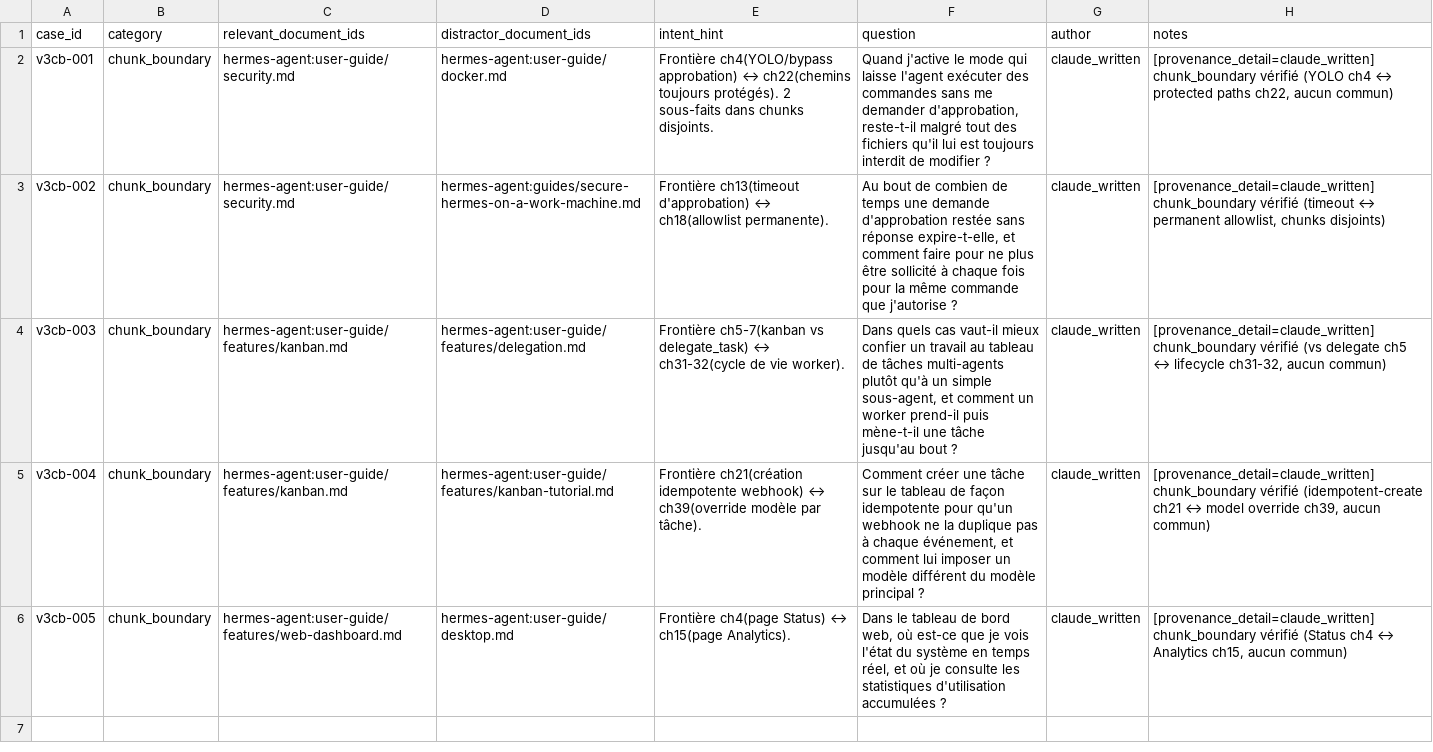
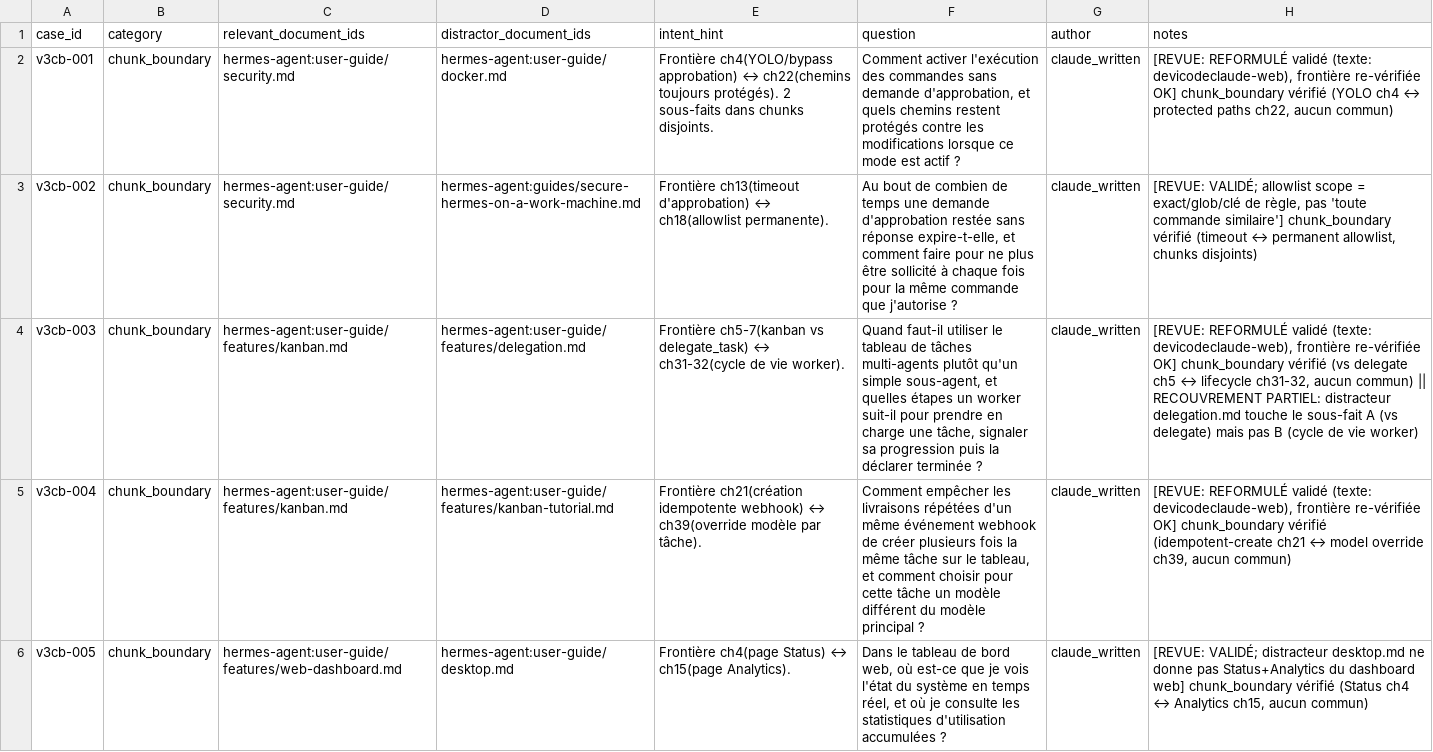
Before and after one commit to devicodeclaude-web/Rag-hermes-agent-, a CSV file: data/review/dataset-batch2-chunkboundary.csv, drawn as a sheet; the diff names each change by its address in the sheet, - before the commit and + after, or states it on an @@ line.

Commit message:
review(batch2): reformulations 001/003/004 (texte devicodeclaude-web), frontières re-vérifiées; 002/005 validés; recouvrement partiel 003 tracé

```diff
--- a/data/review/dataset-batch2-chunkboundary.csv
+++ b/data/review/dataset-batch2-chunkboundary.csv
-F2 (question): Quand j'active le mode qui laisse l'agent exécuter des commandes sans me demander d'approbation, reste-t-il malgré tout des fichiers qu'il lui est toujours interdit de modifier ?
+F2 (question): Comment activer l'exécution des commandes sans demande d'approbation, et quels chemins restent protégés contre les modifications lorsque ce mode est actif ?
-H2 (notes): [provenance_detail=claude_written] chunk_boundary vérifié…
+H2 (notes): [REVUE: REFORMULÉ validé (texte: devicodeclaude-web), frontière re-vérifiée OK] chunk_boundary vérifié…
-H3 (notes): [provenance_detail=claude_written] chunk_boundary vérifié…
+H3 (notes): [REVUE: VALIDÉ; allowlist scope = exact/glob/clé de règle, pas 'toute commande similaire'] chunk_boundary vérifié…
-F4 (question): Dans quels cas vaut-il mieux confier un travail au tableau de tâches multi-agents plutôt qu'à un simple sous-agent, et comment un worker prend-il puis mène-t-il une tâche jusqu'au bout ?
+F4 (question): Quand faut-il utiliser le tableau de tâches multi-agents plutôt qu'un simple sous-agent, et quelles étapes un worker suit-il pour prendre en charge une tâche, signaler sa progression puis la déclarer terminée ?
-H4 (notes): [provenance_detail=claude_written] chunk_boundary vérifié (vs delegate ch5 ↔ lifecycle ch31-32, aucun commun)
+H4 (notes): [REVUE: REFORMULÉ validé (texte: devicodeclaude-web), frontière re-vérifiée OK] chunk_boundary vérifié (vs delegate ch5 ↔ lifecycle ch31-32, aucun commun) || RECOUVREMENT PARTIEL: distracteur delegation.md touche le sous-fait A (vs delegate) mais pas B (cycle de vie worker)
-F5 (question): Comment créer une tâche sur le tableau de façon idempotente pour qu'un webhook ne la duplique pas à chaque événement, et comment lui imposer un modèle…
+F5 (question): Comment empêcher les livraisons répétées d'un même événement webhook de créer plusieurs fois la même tâche sur le tableau, et comment choisir pour cette tâche un modèle…
-H5 (notes): [provenance_detail=claude_written] chunk_boundary vérifié…
+H5 (notes): [REVUE: REFORMULÉ validé (texte: devicodeclaude-web), frontière re-vérifiée OK] chunk_boundary vérifié…
-H6 (notes): [provenance_detail=claude_written] chunk_boundary vérifié…
+H6 (notes): [REVUE: VALIDÉ; distracteur desktop.md ne donne pas Status+Analytics du dashboard web] chunk_boundary vérifié…
```
